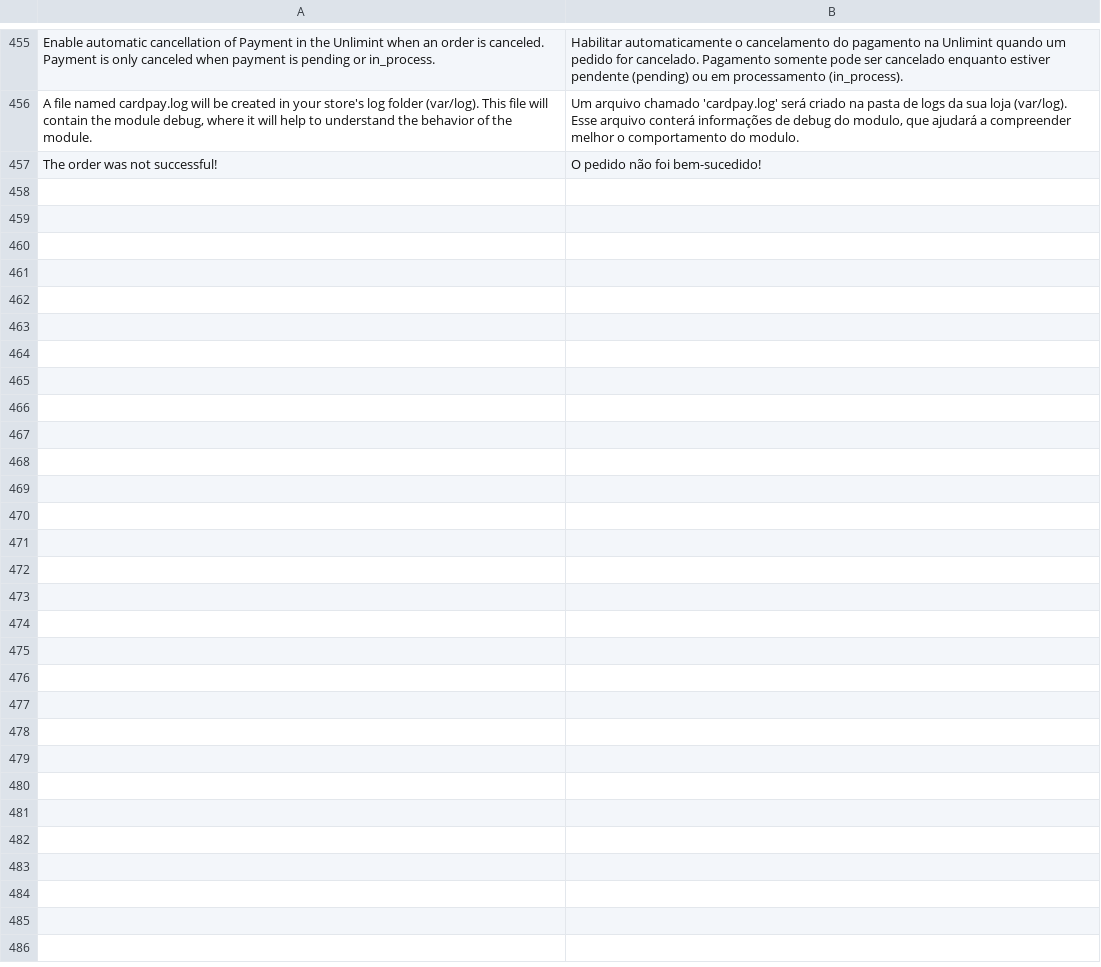
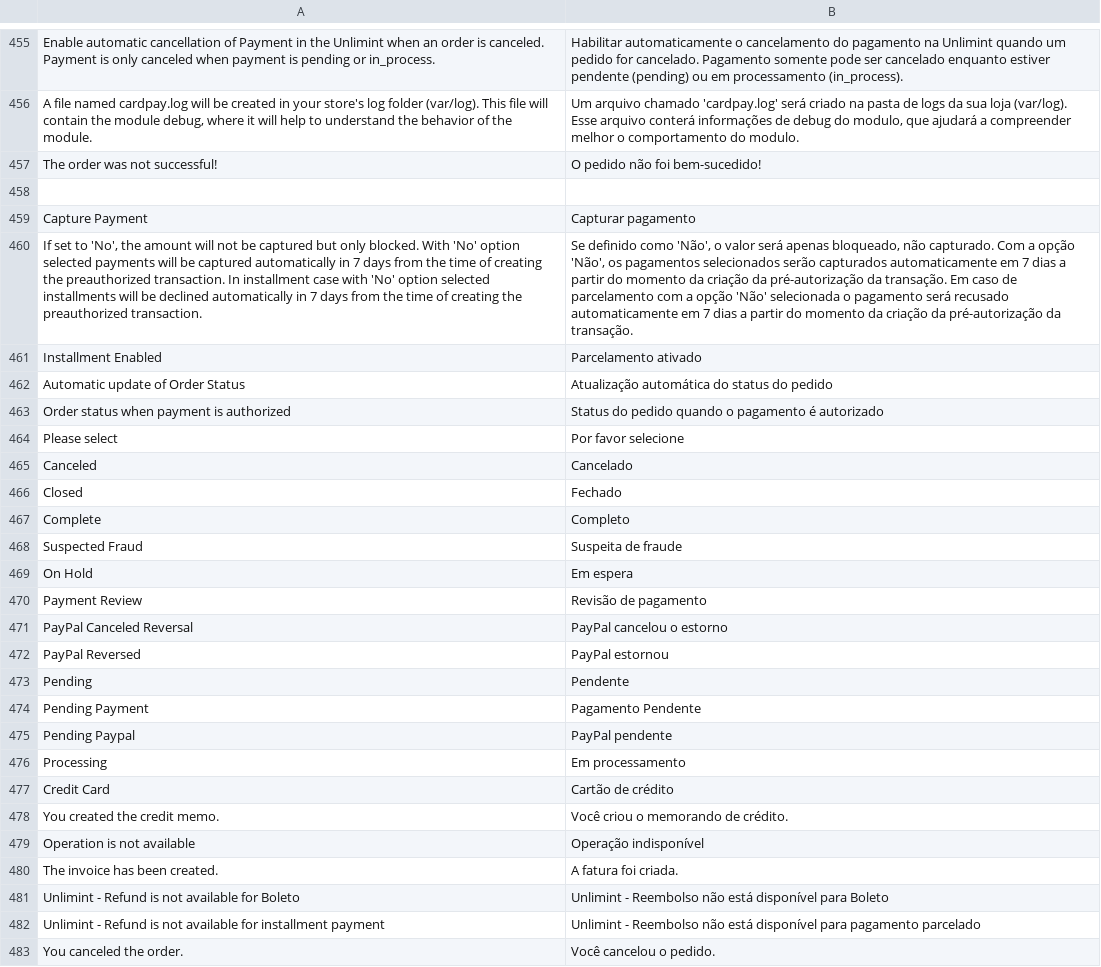
Before and after one commit to cardpay/magento-plugin, a CSV file: app/code/Cardpay/Core/i18n/pt_BR.csv, drawn as a sheet; only a part is shown, gaps mark what is left out; the diff names each change by its address in the sheet, - before the commit and + after, or states it on an @@ line.

```diff
--- a/app/code/Cardpay/Core/i18n/pt_BR.csv
+++ b/app/code/Cardpay/Core/i18n/pt_BR.csv
+row 458: (empty)
+row 459: Capture Payment | Capturar pagamento
+row 460: If set to 'No', the amount will not be captured but only blocked. With 'No' option selected payments will be captured automatically in 7 days from the time of creating the preauthorized transaction. In installment case with 'No' option selected installments will be declined automatically in 7 days from the time of creating the preauthorized transaction. | Se definido como 'Não', o valor será apenas bloqueado, não capturado. Com a opção 'Não', os pagamentos selecionados serão capturados automaticamente em 7 dias a partir do momento da criação da pré-autorização da transação. Em caso de parcelamento com a opção 'Não' selecionada o pagamento será recusado automaticamente em 7 dias a partir do momento da criação da pré-autorização da transação.
+row 461: Installment Enabled | Parcelamento ativado
+row 462: Automatic update of Order Status | Atualização automática do status do pedido
+row 463: Order status when payment is authorized | Status do pedido quando o pagamento é autorizado
+row 464: Please select | Por favor selecione
+row 465: Canceled | Cancelado
+row 466: Closed | Fechado
+row 467: Complete | Completo
+row 468: Suspected Fraud | Suspeita de fraude
+row 469: On Hold | Em espera
+row 470: Payment Review | Revisão de pagamento
+row 471: PayPal Canceled Reversal | PayPal cancelou o estorno
+row 472: PayPal Reversed | PayPal estornou
+row 473: Pending | Pendente
+row 474: Pending Payment | Pagamento Pendente
+row 475: Pending Paypal | PayPal pendente
+row 476: Processing | Em processamento
+row 477: Credit Card | Cartão de crédito
+row 478: You created the credit memo. | Você criou o memorando de crédito.
+row 479: Operation is not available | Operação indisponível
+row 480: The invoice has been created. | A fatura foi criada.
+row 481: Unlimint - Refund is not available for Boleto | Unlimint - Reembolso não está disponível para Boleto
+row 482: Unlimint - Refund is not available for installment payment | Unlimint - Reembolso não está disponível para pagamento parcelado
+row 483: You canceled the order. | Você cancelou o pedido.
```
Also changed, not shown: app/code/Cardpay/Core/i18n/es_AR.csv, app/code/Cardpay/Core/i18n/es_CL.csv, 49 other files.
